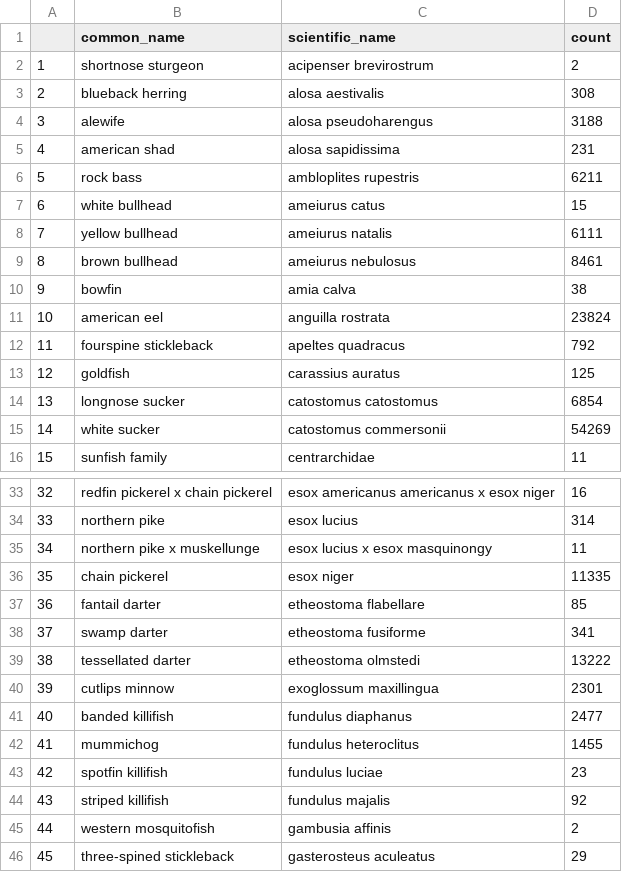
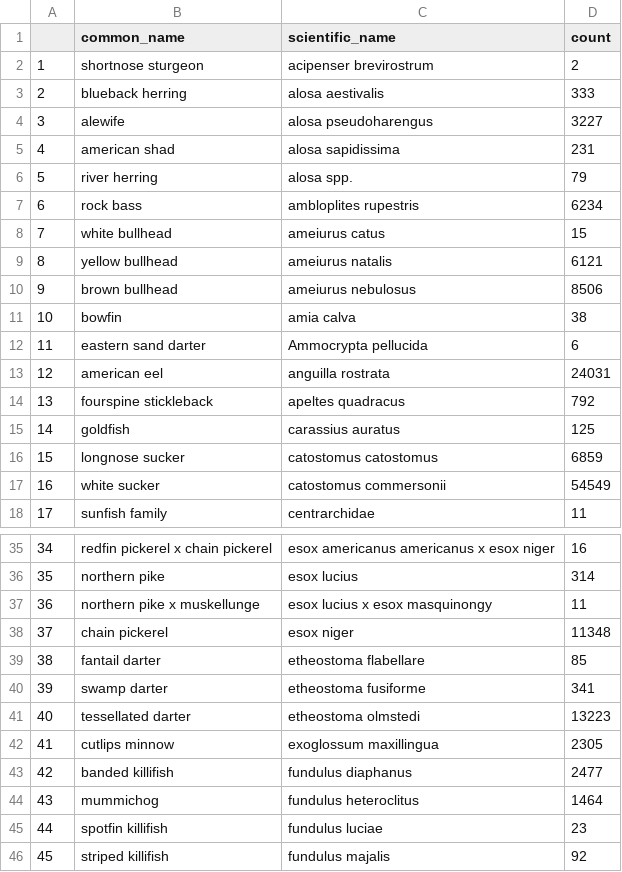
Before and after one commit to JennyTay/FreshwaterBio, a CSV file: fishspp_lookup.csv, drawn as a sheet; only a part is shown, gaps mark what is left out; the shorter side is filled out with more unchanged rows; addresses are those after the commit; the diff covers the shown part only; the diff names each change by its address in the sheet, - before the commit and + after, or states it on an @@ line.

```diff
--- a/fishspp_lookup.csv
+++ b/fishspp_lookup.csv
-D3 (count): 308
+D3 (count): 333
-D4 (count): 3188
+D4 (count): 3227
+row 6: 5 | river herring | alosa spp. | 79
@@ column A renumbered from row 7 down @@
-D7 (count): 6211
+D7 (count): 6234
-D9 (count): 6111
+D9 (count): 6121
-D10 (count): 8461
+D10 (count): 8506
+row 12: 11 | eastern sand darter | Ammocrypta pellucida | 6
-D13 (count): 23824
+D13 (count): 24031
-D16 (count): 6854
+D16 (count): 6859
-D17 (count): 54269
+D17 (count): 54549
-D38 (count): 11335
+D38 (count): 11348
-D41 (count): 13222
+D41 (count): 13223
-D42 (count): 2301
+D42 (count): 2305
-D44 (count): 1455
+D44 (count): 1464
```
Also changed, not shown: 6 added rows and 41 edited cells elsewhere in this file, 4 other files.
